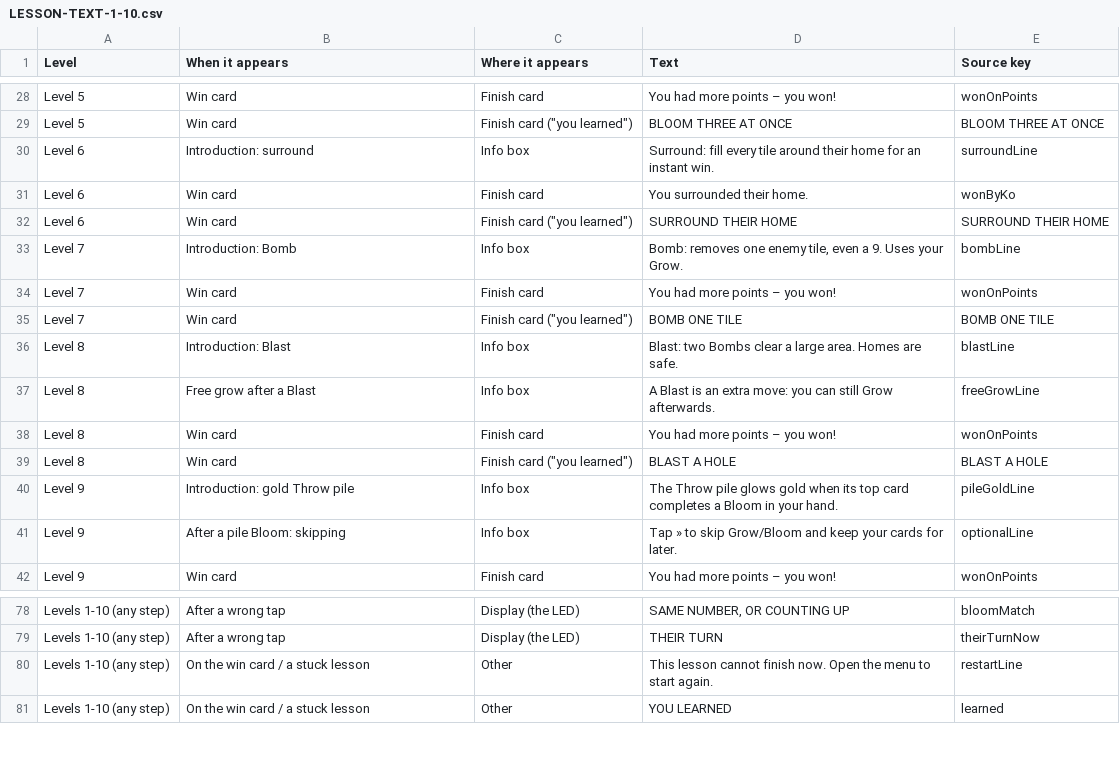
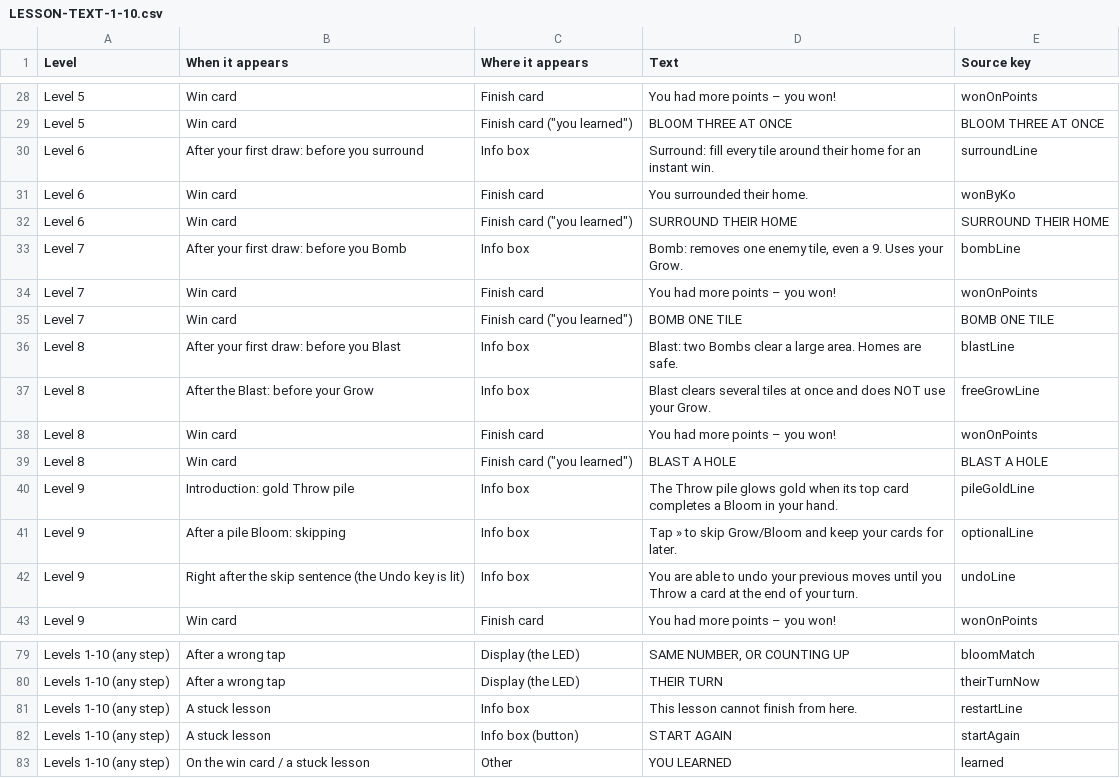
Before and after one commit to severgrow/severgrow-01, a CSV file: docs/LESSON-TEXT-1-10.csv, drawn as a sheet; only a part is shown, gaps mark what is left out; the diff covers the shown part only.

```diff
--- a/docs/LESSON-TEXT-1-10.csv
+++ b/docs/LESSON-TEXT-1-10.csv
@@ -29,10 +29,10 @@ Level 5,Win card,Finish card,You had more points – you won!,wonOnPoints
 Level 5,Win card,"Finish card (""you learned"")",BLOOM THREE AT ONCE,BLOOM THREE AT ONCE
-Level 6,Introduction: surround,Info box,Surround: fill every tile around their home for an instant win.,surroundLine
+Level 6,After your first draw: before you surround,Info box,Surround: fill every tile around their home for an instant win.,surroundLine
 Level 6,Win card,Finish card,You surrounded their home.,wonByKo
 Level 6,Win card,"Finish card (""you learned"")",SURROUND THEIR HOME,SURROUND THEIR HOME
-Level 7,Introduction: Bomb,Info box,"Bomb: removes one enemy tile, even a 9. Uses your Grow.",bombLine
+Level 7,After your first draw: before you Bomb,Info box,"Bomb: removes one enemy tile, even a 9. Uses your Grow.",bombLine
 Level 7,Win card,Finish card,You had more points – you won!,wonOnPoints
 Level 7,Win card,"Finish card (""you learned"")",BOMB ONE TILE,BOMB ONE TILE
-Level 8,Introduction: Blast,Info box,Blast: two Bombs clear a large area. Homes are safe.,blastLine
-Level 8,Free grow after a Blast,Info box,A Blast is an extra move: you can still Grow afterwards.,freeGrowLine
+Level 8,After your first draw: before you Blast,Info box,Blast: two Bombs clear a large area. Homes are safe.,blastLine
+Level 8,After the Blast: before your Grow,Info box,Blast clears several tiles at once and does NOT use your Grow.,freeGrowLine
 Level 8,Win card,Finish card,You had more points – you won!,wonOnPoints
@@ -41,2 +41,3 @@ Level 9,Introduction: gold Throw pile,Info box,The Throw pile glows gold when it
 Level 9,After a pile Bloom: skipping,Info box,Tap » to skip Grow/Bloom and keep your cards for later.,optionalLine
+Level 9,Right after the skip sentence (the Undo key is lit),Info box,You are able to undo your previous moves until you Throw a card at the end of your turn.,undoLine
 Level 9,Win card,Finish card,You had more points – you won!,wonOnPoints
@@ -79,3 +80,4 @@ Levels 1-10 (any step),After a wrong tap,Display (the LED),"SAME NUMBER, OR COUN
 Levels 1-10 (any step),After a wrong tap,Display (the LED),THEIR TURN,theirTurnNow
-Levels 1-10 (any step),On the win card / a stuck lesson,Other,This lesson cannot finish now. Open the menu to start again.,restartLine
+Levels 1-10 (any step),A stuck lesson,Info box,This lesson cannot finish from here.,restartLine
+Levels 1-10 (any step),A stuck lesson,Info box (button),START AGAIN,startAgain
 Levels 1-10 (any step),On the win card / a stuck lesson,Other,YOU LEARNED,learned
```
Also changed, not shown: 13 edited cells elsewhere in this file, 14 other files.
